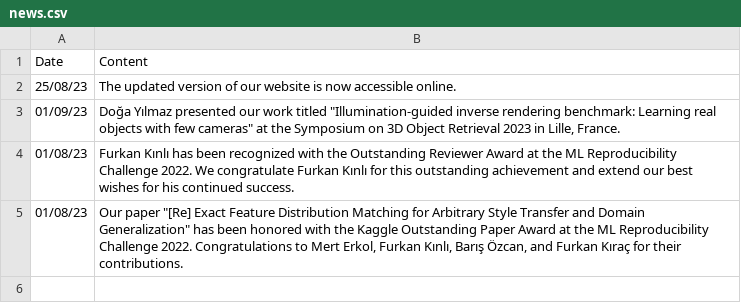
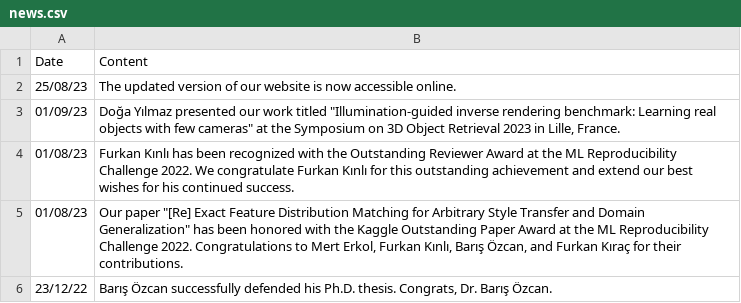
Before and after one commit to ozu-vgl/ozu-vgl.github.io, a CSV file: assets/news/news.csv, drawn as a sheet.

```diff
--- a/assets/news/news.csv
+++ b/assets/news/news.csv
@@ -5 +5,2 @@ Date;Content
 01/08/23;Our paper "[Re] Exact Feature Distribution Matching for Arbitrary Style Transfer and Domain Generalization" has been honored with the Kaggle Outstanding Paper Award at the ML Reproducibility Challenge 2022. Congratulations to Mert Erkol, Furkan Kınlı, Barış Özcan, and Furkan Kıraç for their contributions.
+23/12/22;Barış Özcan successfully defended his Ph.D. thesis. Congrats, Dr. Barış Özcan.
```
Also changed, not shown: 1 other file.
